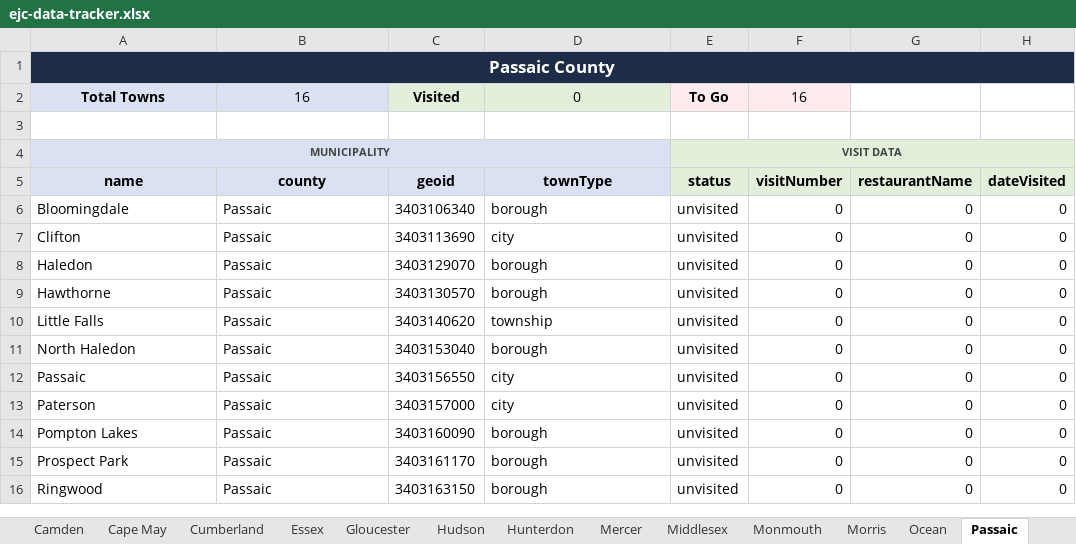
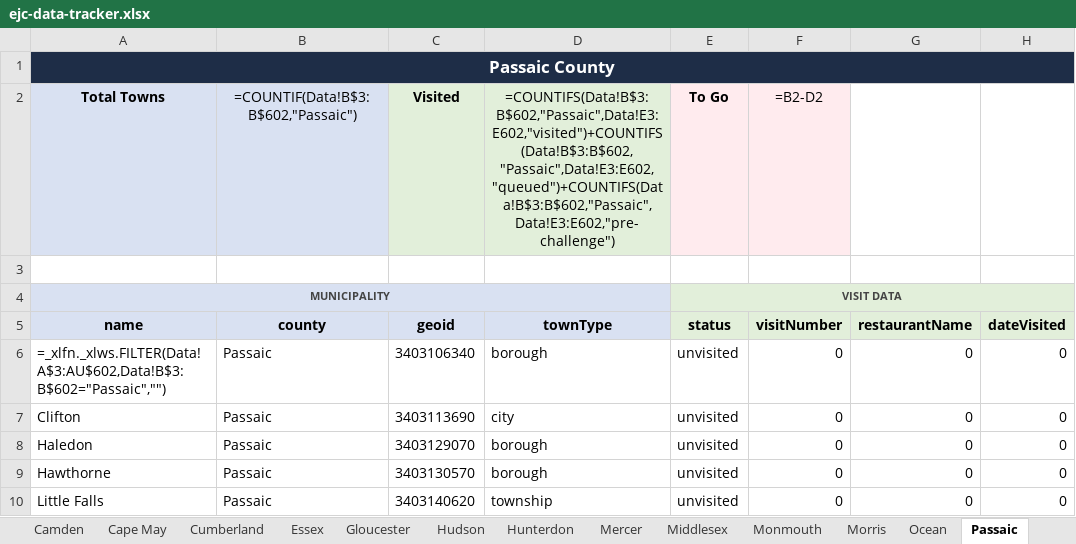
Before and after one commit to jrzyshr/eatjerseychallenge, an Excel workbook: data/ejc-data-tracker.xlsx, sheet Passaic, drawn as a sheet; only a part is shown; the shorter side is filled out with more unchanged rows; values as stored, in another font and other column widths than the file's, no borders; formulas without a stored value are shown as written; the diff names each change by its address in the sheet, - before the commit and + after, or states it on an @@ line.

Commit message:
Update ejc-data-tracker.xlsx with new data revisions

```diff
--- a/data/ejc-data-tracker.xlsx (sheet Passaic)
+++ b/data/ejc-data-tracker.xlsx (sheet Passaic)
-B2 (county): 16
+B2 (county): =COUNTIF(Data!B$3:B$602,"Passaic")
-D2 (townType): 0
+D2 (townType): =COUNTIFS(Data!B$3:B$602,"Passaic",Data!E3:E602,"visited")+COUNTIFS(Data!B$3:B$602,"Passaic",Data!E3:E602,"queued")+COUNTIFS(Data!B$3:B$602,"Passaic",Data!E3:E602,"pre-challenge")
-F2 (visitNumber): 16
+F2 (visitNumber): =B2-D2
-A6 (name): Bloomingdale
+A6 (name): =_xlfn._xlws.FILTER(Data!A$3:AU$602,Data!B$3:B$602="Passaic","")
```
Also changed, not shown: sheet Data, sheet Monmouth, sheet Middlesex, sheet Summary, sheet Hunterdon, sheet Somerset, 16 more sheets, hidden cells.
